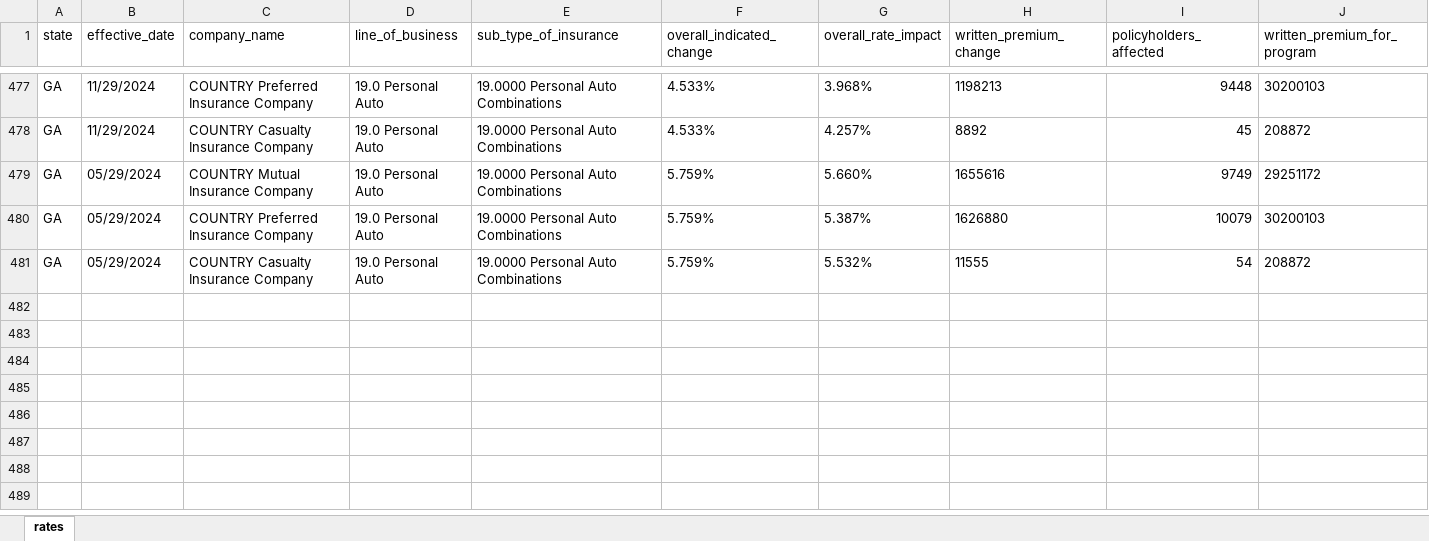
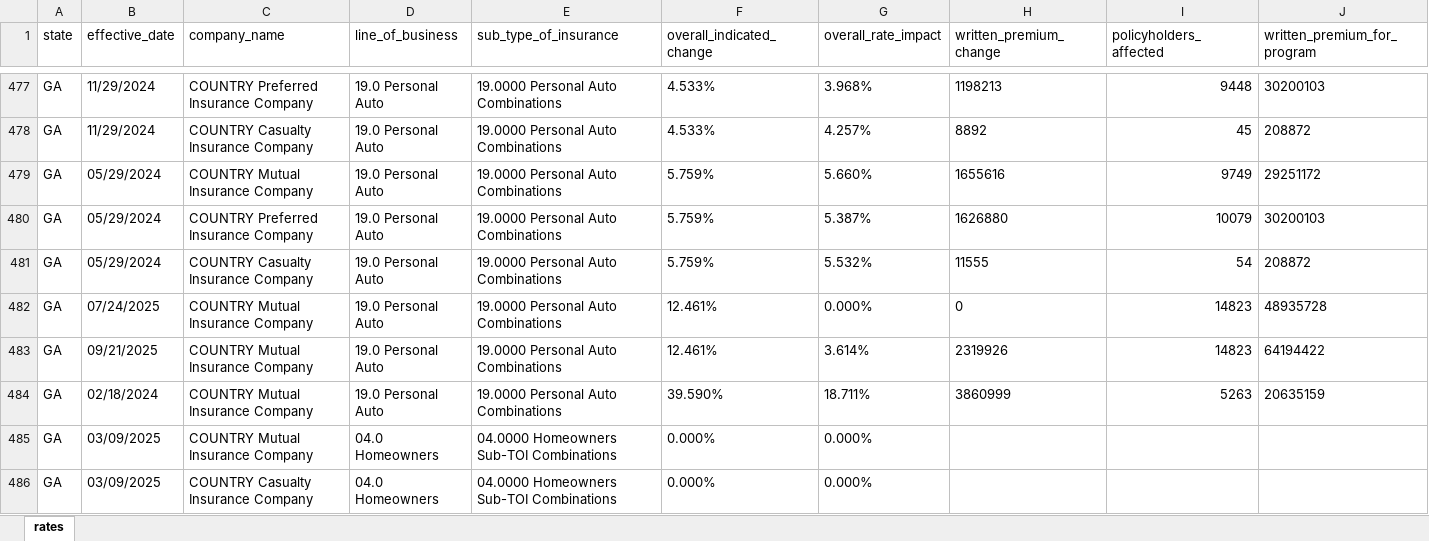
Before and after one commit to AceVon3/AceVonProjects, an Excel workbook: Insurance Rate Data Scraper/output/ga_final_rates.xlsx, sheet rates, drawn as a sheet; only a part is shown, gaps mark what is left out; values as stored, in another font and other column widths than the file's, no borders; rows hold the shown columns only; the diff names each change by its address in the sheet, - before the commit and + after, or states it on an @@ line.

```diff
--- a/Insurance Rate Data Scraper/output/ga_final_rates.xlsx (sheet rates)
+++ b/Insurance Rate Data Scraper/output/ga_final_rates.xlsx (sheet rates)
+row 482: GA | 07/24/2025 | COUNTRY Mutual Insurance Company | 19.0 Personal Auto | 19.0000 Personal Auto Combinations | 12.461% | 0.000% | 0 | 14823 | 48935728
+row 483: GA | 09/21/2025 | COUNTRY Mutual Insurance Company | 19.0 Personal Auto | 19.0000 Personal Auto Combinations | 12.461% | 3.614% | 2319926 | 14823 | 64194422
+row 484: GA | 02/18/2024 | COUNTRY Mutual Insurance Company | 19.0 Personal Auto | 19.0000 Personal Auto Combinations | 39.590% | 18.711% | 3860999 | 5263 | 20635159
+row 485: GA | 03/09/2025 | COUNTRY Mutual Insurance Company | 04.0 Homeowners | 04.0000 Homeowners Sub-TOI Combinations | 0.000% | 0.000%
+row 486: GA | 03/09/2025 | COUNTRY Casualty Insurance Company | 04.0 Homeowners | 04.0000 Homeowners Sub-TOI Combinations | 0.000% | 0.000%
```
Also changed, not shown: Insurance Rate Data Scraper/output/all_states_final_rates.xlsx, Insurance Rate Data Scraper/output/nm_final_rates.xlsx, 7 other files.
